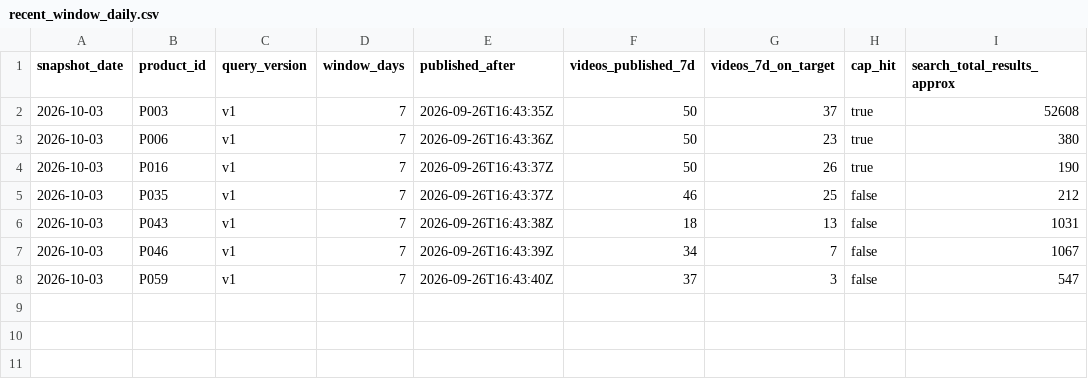
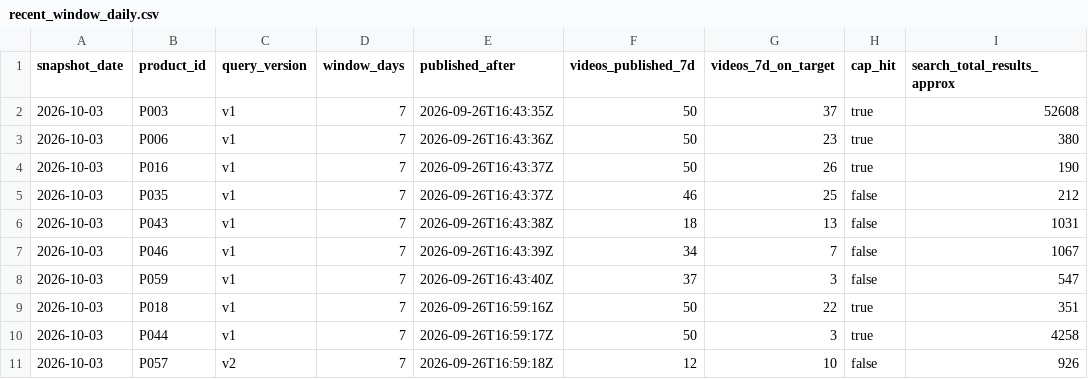
Before and after one commit to Ashwin-deals/viral-product-intelligence-, a CSV file: data/youtube/recent_window_daily.csv, drawn as a sheet.

```diff
--- a/data/youtube/recent_window_daily.csv
+++ b/data/youtube/recent_window_daily.csv
@@ -8 +8,4 @@ snapshot_date,product_id,query_version,window_days,published_after,videos_publis
 2026-10-03,P059,v1,7,2026-09-26T16:43:40Z,37,3,false,547
+2026-10-03,P018,v1,7,2026-09-26T16:59:16Z,50,22,true,351
+2026-10-03,P044,v1,7,2026-09-26T16:59:17Z,50,3,true,4258
+2026-10-03,P057,v2,7,2026-09-26T16:59:18Z,12,10,false,926
```
Also changed, not shown: data/collection_log.csv, data/youtube/quota_usage.csv.
